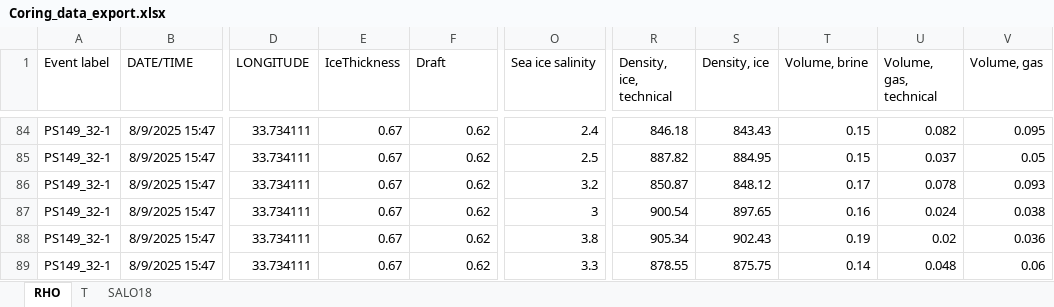
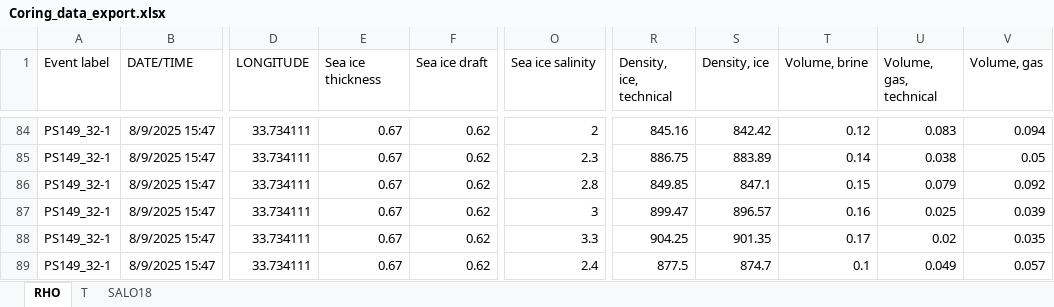
Before and after one commit to esalganik/Contrasts-ice-coring, an Excel workbook: Export/Coring_data_export.xlsx, sheet RHO, drawn as a sheet; only a part is shown, gaps mark what is left out; values as stored, in another font and other column widths than the file's, no borders; the diff covers the shown part only; the diff names each change by its address in the sheet, - before the commit and + after, or states it on an @@ line.

Commit message:
Add files via upload
Updates:
- Missing salinity values for station 1c are added.
- Conversion from conductivity to salinity was changed from in-situ temperature to +25 °C room temperature.
- Variable names and descriptions were adjusted to fit the Pangaea convention.
- Variable names for NetCDF are now consistent with Pangaea dataset spreadsheet.

```diff
--- a/Export/Coring_data_export.xlsx (sheet RHO)
+++ b/Export/Coring_data_export.xlsx (sheet RHO)
-E1: IceThickness
+E1: Sea ice thickness
-F1: Draft
+F1: Sea ice draft
-O84 (Sea ice salinity): 2.4
+O84 (Sea ice salinity): 2
-R84 (Density, ice, technical): 846.18
+R84 (Density, ice, technical): 845.16
-S84 (Density, ice): 843.43
+S84 (Density, ice): 842.42
-T84 (Volume, brine): 0.15
+T84 (Volume, brine): 0.12
-U84 (Volume, gas, technical): 0.082
+U84 (Volume, gas, technical): 0.083
-V84 (Volume, gas): 0.095
+V84 (Volume, gas): 0.094
-O85 (Sea ice salinity): 2.5
+O85 (Sea ice salinity): 2.3
-R85 (Density, ice, technical): 887.82
+R85 (Density, ice, technical): 886.75
-S85 (Density, ice): 884.95
+S85 (Density, ice): 883.89
-T85 (Volume, brine): 0.15
+T85 (Volume, brine): 0.14
-U85 (Volume, gas, technical): 0.037
+U85 (Volume, gas, technical): 0.038
-O86 (Sea ice salinity): 3.2
+O86 (Sea ice salinity): 2.8
-R86 (Density, ice, technical): 850.87
+R86 (Density, ice, technical): 849.85
-S86 (Density, ice): 848.12
+S86 (Density, ice): 847.1
-T86 (Volume, brine): 0.17
+T86 (Volume, brine): 0.15
-U86 (Volume, gas, technical): 0.078
+U86 (Volume, gas, technical): 0.079
-V86 (Volume, gas): 0.093
+V86 (Volume, gas): 0.092
-R87 (Density, ice, technical): 900.54
+R87 (Density, ice, technical): 899.47
-S87 (Density, ice): 897.65
+S87 (Density, ice): 896.57
-U87 (Volume, gas, technical): 0.024
+U87 (Volume, gas, technical): 0.025
-V87 (Volume, gas): 0.038
+V87 (Volume, gas): 0.039
-O88 (Sea ice salinity): 3.8
+O88 (Sea ice salinity): 3.3
-R88 (Density, ice, technical): 905.34
+R88 (Density, ice, technical): 904.25
-S88 (Density, ice): 902.43
+S88 (Density, ice): 901.35
-T88 (Volume, brine): 0.19
+T88 (Volume, brine): 0.17
-V88 (Volume, gas): 0.036
+V88 (Volume, gas): 0.035
-O89 (Sea ice salinity): 3.3
+O89 (Sea ice salinity): 2.4
-R89 (Density, ice, technical): 878.55
+R89 (Density, ice, technical): 877.5
-S89 (Density, ice): 875.75
+S89 (Density, ice): 874.7
-T89 (Volume, brine): 0.14
+T89 (Volume, brine): 0.1
-U89 (Volume, gas, technical): 0.048
+U89 (Volume, gas, technical): 0.049
-V89 (Volume, gas): 0.06
+V89 (Volume, gas): 0.057
```
Also changed, not shown: 88 edited cells elsewhere in this sheet, sheet T, sheet SALO18, 3 other files.
